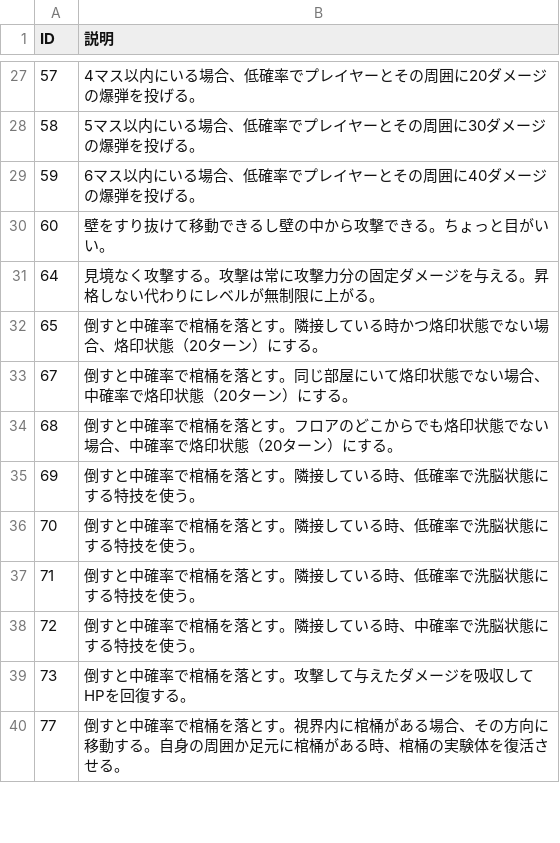
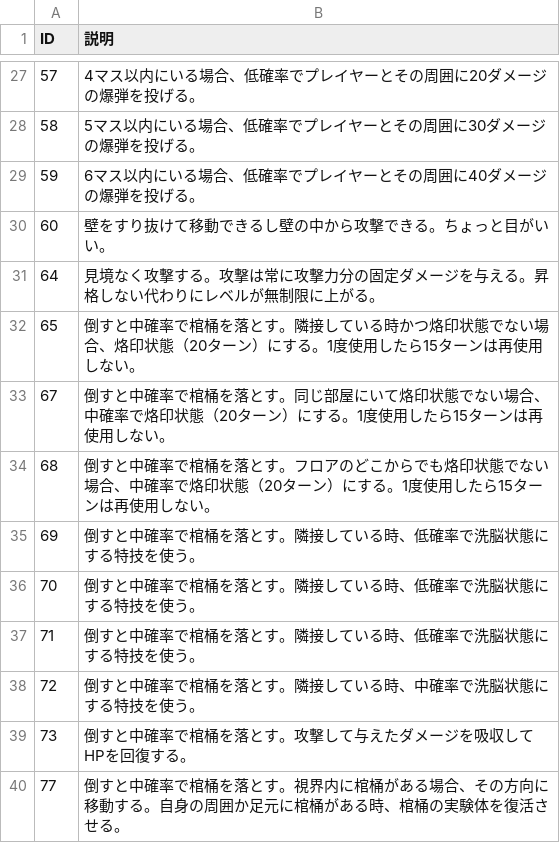
Before and after one commit to Aliostro/lumia-underground-labyrinth, a CSV file: assets/data/enemy-book-desc.csv, drawn as a sheet; only a part is shown, gaps mark what is left out.

```diff
--- a/assets/data/enemy-book-desc.csv
+++ b/assets/data/enemy-book-desc.csv
@@ -31,5 +31,5 @@
 "64", "見境なく攻撃する。攻撃は常に攻撃力分の固定ダメージを与える。昇格しない代わりにレベルが無制限に上がる。"
-"65", "倒すと中確率で棺桶を落とす。隣接している時かつ烙印状態でない場合、烙印状態（20ターン）にする。"
-"67", "倒すと中確率で棺桶を落とす。同じ部屋にいて烙印状態でない場合、中確率で烙印状態（20ターン）にする。"
-"68", "倒すと中確率で棺桶を落とす。フロアのどこからでも烙印状態でない場合、中確率で烙印状態（20ターン）にする。"
+"65", "倒すと中確率で棺桶を落とす。隣接している時かつ烙印状態でない場合、烙印状態（20ターン）にする。1度使用したら15ターンは再使用しない。"
+"67", "倒すと中確率で棺桶を落とす。同じ部屋にいて烙印状態でない場合、中確率で烙印状態（20ターン）にする。1度使用したら15ターンは再使用しない。"
+"68", "倒すと中確率で棺桶を落とす。フロアのどこからでも烙印状態でない場合、中確率で烙印状態（20ターン）にする。1度使用したら15ターンは再使用しない。"
 "69", "倒すと中確率で棺桶を落とす。隣接している時、低確率で洗脳状態にする特技を使う。"
```
Also changed, not shown: assets/data/enemy-skill.csv, assets/data/item-effect.csv, 12 other files.
